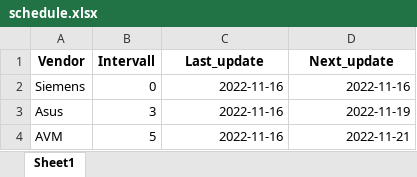
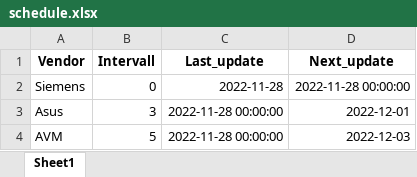
Before and after one commit to amosproj/amos2022ws01-firmware-scraper, an Excel workbook: src/schedule.xlsx, sheet Sheet1, drawn as a sheet; values as stored, in another font and other column widths than the file's, no borders; the diff names each change by its address in the sheet, - before the commit and + after, or states it on an @@ line.

```diff
--- a/src/schedule.xlsx (sheet Sheet1)
+++ b/src/schedule.xlsx (sheet Sheet1)
-C2 (Last_update): 2022-11-16
+C2 (Last_update): 2022-11-28
-D2 (Next_update): 2022-11-16
+D2 (Next_update): 2022-11-28 00:00:00
-C3:C4 (Last_update): 2022-11-16
+C3:C4 (Last_update): 2022-11-28 00:00:00
-D3 (Next_update): 2022-11-19
+D3 (Next_update): 2022-12-01
-D4 (Next_update): 2022-11-21
+D4 (Next_update): 2022-12-03
```
Also changed, not shown: 4 other files.
